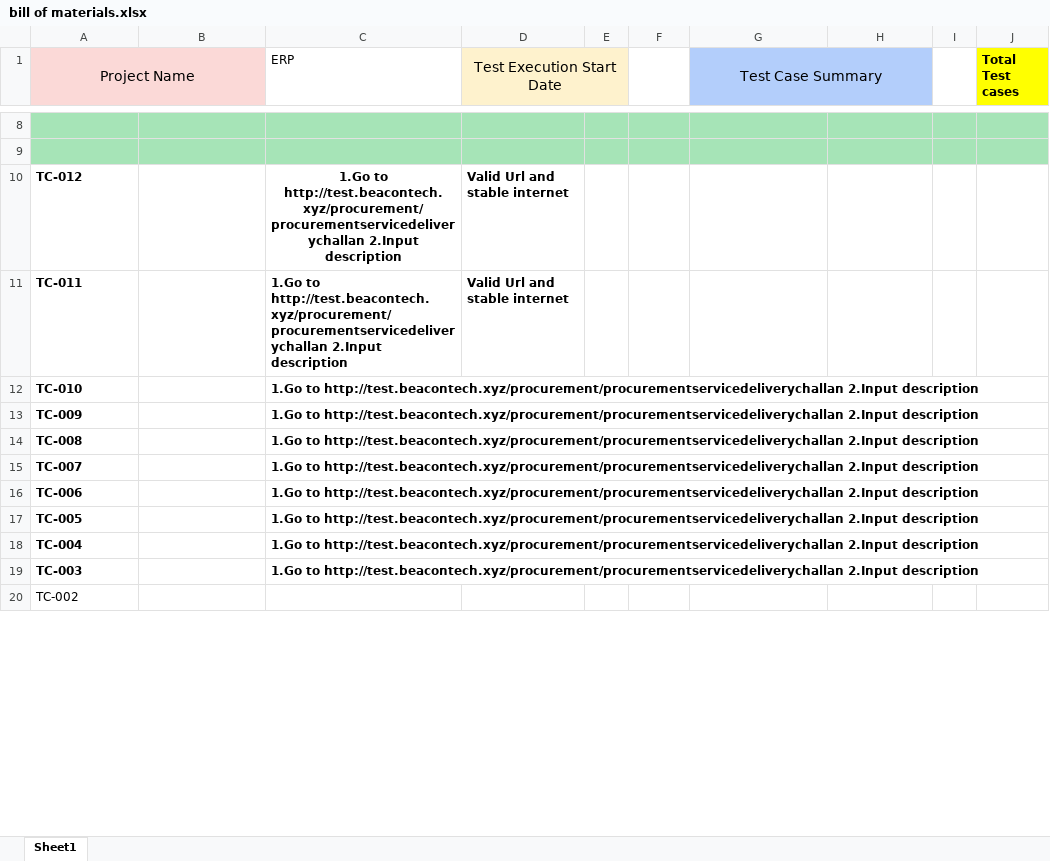
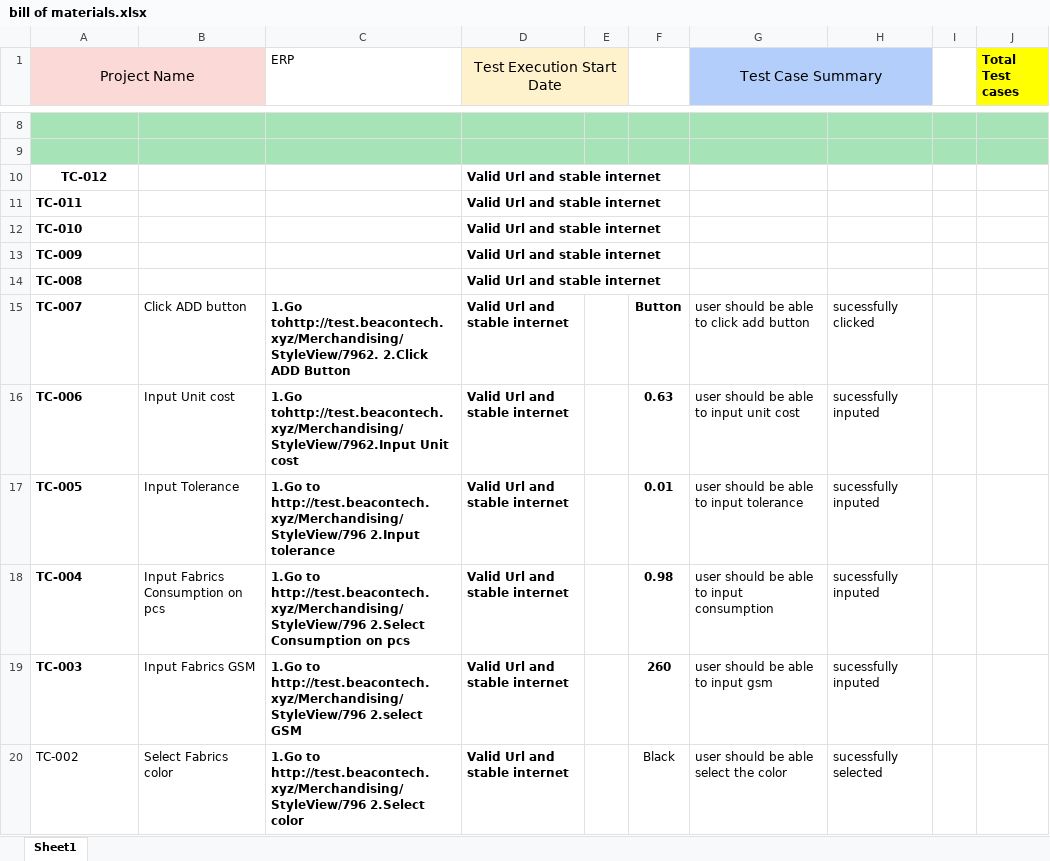
Before and after one commit to ouks-bd/Beacon-ERP-Test-case, an Excel workbook: bill of materials.xlsx, sheet Sheet1, drawn as a sheet; only a part is shown, gaps mark what is left out; values as stored, in another font and other column widths than the file's, no borders; the diff covers the shown part only; the diff names each change by its address in the sheet, - before the commit and + after, or states it on an @@ line.

Commit message:
bom fabrics

```diff
--- a/bill of materials.xlsx (sheet Sheet1)
+++ b/bill of materials.xlsx (sheet Sheet1)
-A10 alignment: left
+A10 alignment: center
-C10:C14 (ERP): 1.Go to http://test.beacontech.xyz/procurement/procurementservicedeliverychallan 2.Input description
+C10:C14 (ERP): (empty)
-D12:D20 (Test Execution Start Date): (empty)
+D12:D20 (Test Execution Start Date): Valid Url and stable internet
-B15: (empty)
+B15: Click ADD button
-C15 (ERP): 1.Go to http://test.beacontech.xyz/procurement/procurementservicedeliverychallan 2.Input description
+C15 (ERP): 1.Go tohttp://test.beacontech.xyz/Merchandising/StyleView/7962. 2.Click ADD Button
-F15: (empty)
+F15: Button
-G15 (Test Case Summary): (empty)
+G15 (Test Case Summary): user should be able to click add button
-H15: (empty)
+H15: sucessfully clicked
-B16: (empty)
+B16: Input Unit cost
-C16 (ERP): 1.Go to http://test.beacontech.xyz/procurement/procurementservicedeliverychallan 2.Input description
+C16 (ERP): 1.Go tohttp://test.beacontech.xyz/Merchandising/StyleView/7962.Input Unit cost
-F16: (empty)
+F16: 0.63
-G16 (Test Case Summary): (empty)
+G16 (Test Case Summary): user should be able to input unit cost
-H16:H19: (empty)
+H16:H19: sucessfully inputed
-B17: (empty)
+B17: Input Tolerance
-C17 (ERP): 1.Go to http://test.beacontech.xyz/procurement/procurementservicedeliverychallan 2.Input description
+C17 (ERP): 1.Go to http://test.beacontech.xyz/Merchandising/StyleView/796 2.Input tolerance
-F17: (empty)
+F17: 0.01
-G17 (Test Case Summary): (empty)
+G17 (Test Case Summary): user should be able to input tolerance
-B18: (empty)
+B18: Input Fabrics Consumption on pcs
-C18 (ERP): 1.Go to http://test.beacontech.xyz/procurement/procurementservicedeliverychallan 2.Input description
+C18 (ERP): 1.Go to http://test.beacontech.xyz/Merchandising/StyleView/796 2.Select Consumption on pcs
-F18: (empty)
+F18: 0.98
-G18 (Test Case Summary): (empty)
+G18 (Test Case Summary): user should be able to input consumption
-B19: (empty)
+B19: Input Fabrics GSM
-C19 (ERP): 1.Go to http://test.beacontech.xyz/procurement/procurementservicedeliverychallan 2.Input description
+C19 (ERP): 1.Go to http://test.beacontech.xyz/Merchandising/StyleView/796 2.select GSM
-F19: (empty)
+F19: 260
-G19 (Test Case Summary): (empty)
+G19 (Test Case Summary): user should be able to input gsm
-B20: (empty)
+B20: Select Fabrics color
-C20 (ERP): (empty)
+C20 (ERP): 1.Go to http://test.beacontech.xyz/Merchandising/StyleView/796 2.Select color
-F20: (empty)
+F20: Black
-G20 (Test Case Summary): (empty)
+G20 (Test Case Summary): user should be able select the color
-H20: (empty)
+H20: sucessfully selected
```
Also changed, not shown: 7 edited cells elsewhere in this sheet.
